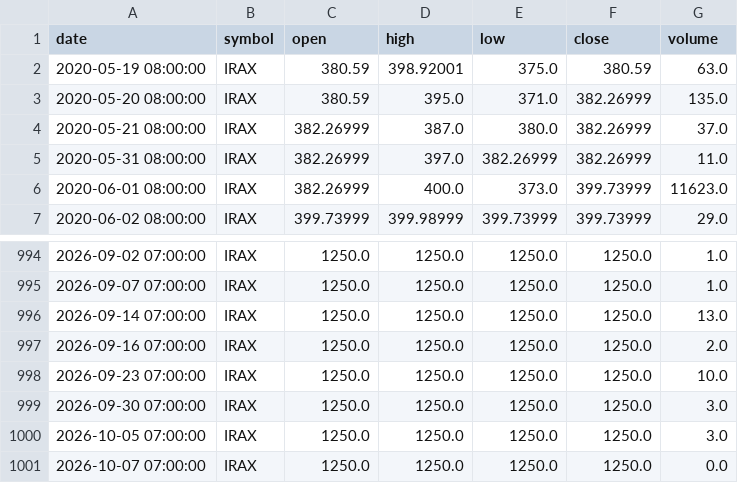
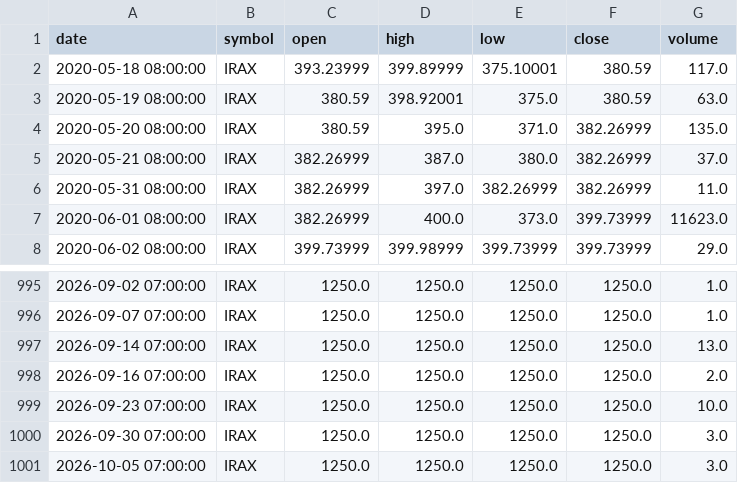
Before and after one commit to dr-bio/egx-data, a CSV file: data/ohlcv/IRAX.csv, drawn as a sheet; only a part is shown, gaps mark what is left out; removed rows and columns are numbered as before the commit, all else as after; the diff names each change by its address in the sheet, - before the commit and + after, or states it on an @@ line.

```diff
--- a/data/ohlcv/IRAX.csv
+++ b/data/ohlcv/IRAX.csv
+row 2: 2020-05-18 08:00:00 | IRAX | 393.23999 | 399.89999 | 375.10001 | 380.59 | 117.0
-row 1001: 2026-10-07 07:00:00 | IRAX | 1250.0 | 1250.0 | 1250.0 | 1250.0 | 0.0
```
Also changed, not shown: data/ohlcv/BIDI.csv, data/ohlcv/EITP.csv, 8 other files.
